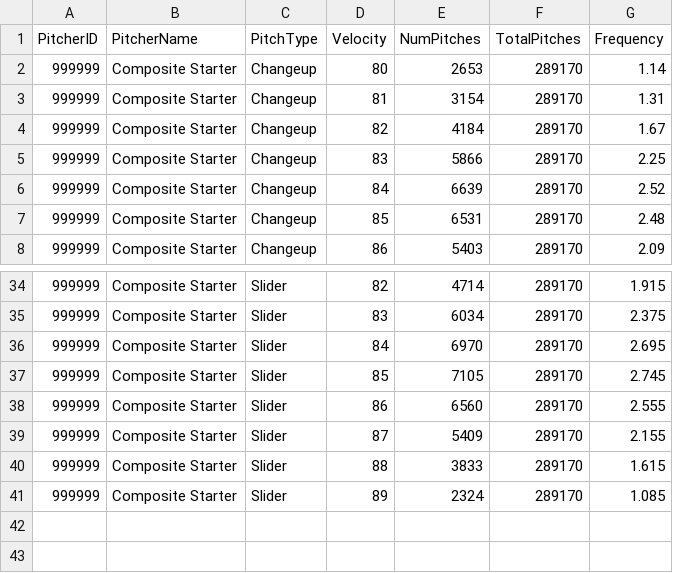
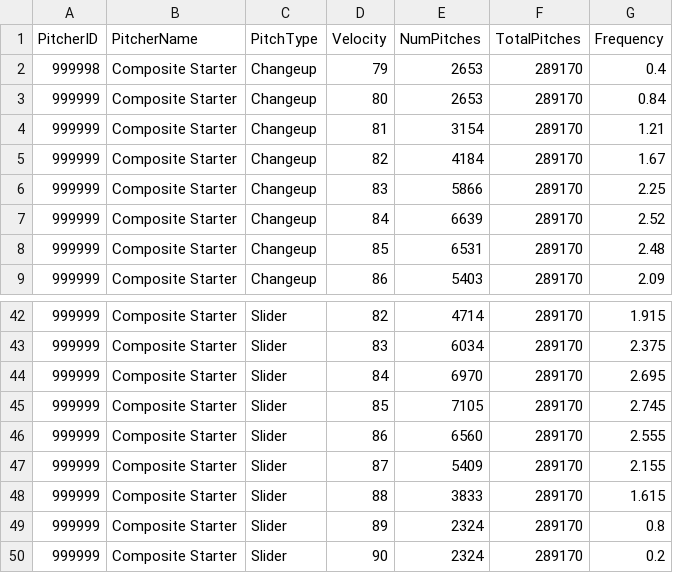
Before and after one commit to cwebbcity/Projects, a CSV file: Pitch_Frequency.csv, drawn as a sheet; only a part is shown, gaps mark what is left out; the diff covers the shown part only.

```diff
--- a/Pitch_Frequency.csv
+++ b/Pitch_Frequency.csv
@@ -1,4 +1,5 @@
 PitcherID,PitcherName,PitchType,Velocity,NumPitches,TotalPitches,Frequency
-999999,Composite Starter,Changeup,80,2653,289170,1.14
-999999,Composite Starter,Changeup,81,3154,289170,1.31
+999998,Composite Starter,Changeup,79,2653,289170,0.4
+999999,Composite Starter,Changeup,80,2653,289170,0.84
+999999,Composite Starter,Changeup,81,3154,289170,1.21
 999999,Composite Starter,Changeup,82,4184,289170,1.67
@@ -40,2 +48,3 @@
 999999,Composite Starter,Slider,88,3833,289170,1.615
-999999,Composite Starter,Slider,89,2324,289170,1.085
+999999,Composite Starter,Slider,89,2324,289170,0.8
+999999,Composite Starter,Slider,90,2324,289170,0.2
```
Also changed, not shown: 7 added rows and 11 edited cells elsewhere in this file.
